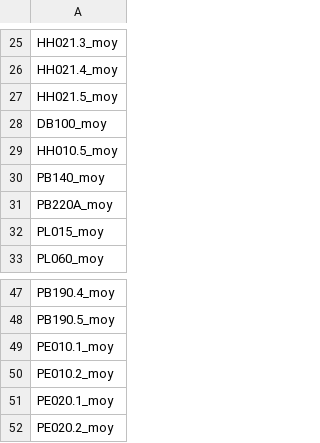
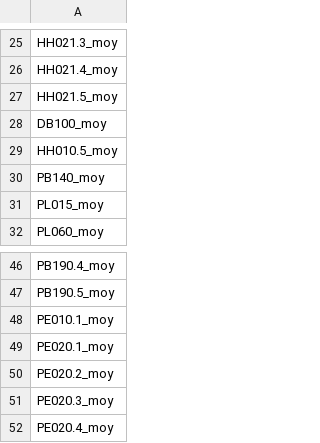
Before and after one commit to Psqrt/stage_crem, a CSV file: data/finaux/liste_variable_moy_final.csv, drawn as a sheet; only a part is shown, gaps mark what is left out; the shorter side is filled out with more unchanged rows.

```diff
--- a/data/finaux/liste_variable_moy_final.csv
+++ b/data/finaux/liste_variable_moy_final.csv
@@ -30,3 +30,2 @@
 "PB140_moy"
-"PB220A_moy"
 "PL015_moy"
@@ -49,3 +48,2 @@
 "PE010.1_moy"
-"PE010.2_moy"
 "PE020.1_moy"
```
Also changed, not shown: data/finaux/donnees_carte_eu28.csv, data/liste_variable.csv, 11 other files.
